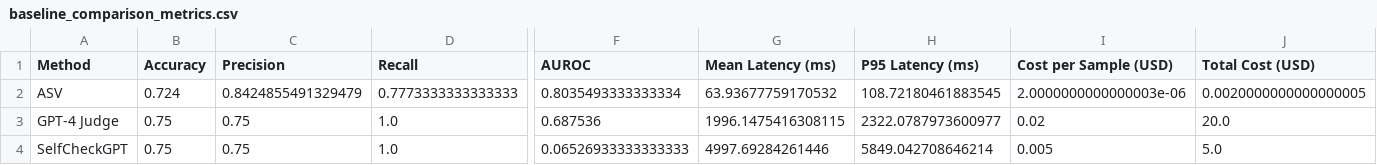
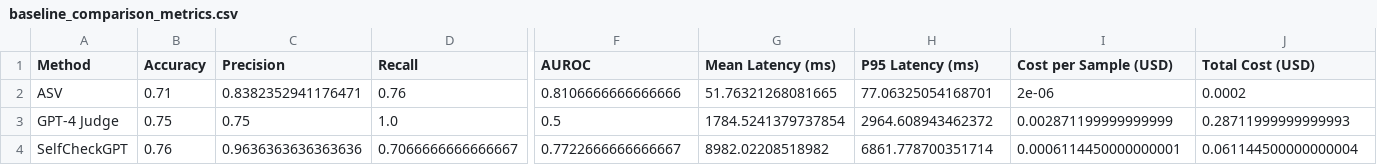
Before and after one commit to rkhokhla/kakeya, a CSV file: results/baseline_comparison/baseline_comparison_metrics.csv, drawn as a sheet; only a part is shown, gaps mark what is left out; the diff covers the shown part only; the diff names each change by its address in the sheet, - before the commit and + after, or states it on an @@ line.

```diff
--- a/results/baseline_comparison/baseline_comparison_metrics.csv
+++ b/results/baseline_comparison/baseline_comparison_metrics.csv
-B2 (Accuracy): 0.724
+B2 (Accuracy): 0.71
-C2 (Precision): 0.8424855491329479
+C2 (Precision): 0.8382352941176471
-D2 (Recall): 0.7773333333333333
+D2 (Recall): 0.76
-F2 (AUROC): 0.8035493333333334
+F2 (AUROC): 0.8106666666666666
-G2 (Mean Latency (ms)): 63.93677759170532
+G2 (Mean Latency (ms)): 51.76321268081665
-H2 (P95 Latency (ms)): 108.72180461883545
+H2 (P95 Latency (ms)): 77.06325054168701
-I2 (Cost per Sample (USD)): 2.0000000000000003e-06
+I2 (Cost per Sample (USD)): 2e-06
-J2 (Total Cost (USD)): 0.0020000000000000005
+J2 (Total Cost (USD)): 0.0002
-F3 (AUROC): 0.687536
+F3 (AUROC): 0.5
-G3 (Mean Latency (ms)): 1996.1475416308115
+G3 (Mean Latency (ms)): 1784.5241379737854
-H3 (P95 Latency (ms)): 2322.0787973600977
+H3 (P95 Latency (ms)): 2964.608943462372
-I3 (Cost per Sample (USD)): 0.02
+I3 (Cost per Sample (USD)): 0.002871199999999999
-J3 (Total Cost (USD)): 20.0
+J3 (Total Cost (USD)): 0.28711999999999993
-B4 (Accuracy): 0.75
+B4 (Accuracy): 0.76
-C4 (Precision): 0.75
+C4 (Precision): 0.9636363636363636
-D4 (Recall): 1.0
+D4 (Recall): 0.7066666666666667
-F4 (AUROC): 0.06526933333333333
+F4 (AUROC): 0.7722666666666667
-G4 (Mean Latency (ms)): 4997.69284261446
+G4 (Mean Latency (ms)): 8982.02208518982
-H4 (P95 Latency (ms)): 5849.042708646214
+H4 (P95 Latency (ms)): 6861.778700351714
-I4 (Cost per Sample (USD)): 0.005
+I4 (Cost per Sample (USD)): 0.0006114450000000001
-J4 (Total Cost (USD)): 5.0
+J4 (Total Cost (USD)): 0.061144500000000004
```
Also changed, not shown: 2 edited cells elsewhere in this file, 11 other files.
